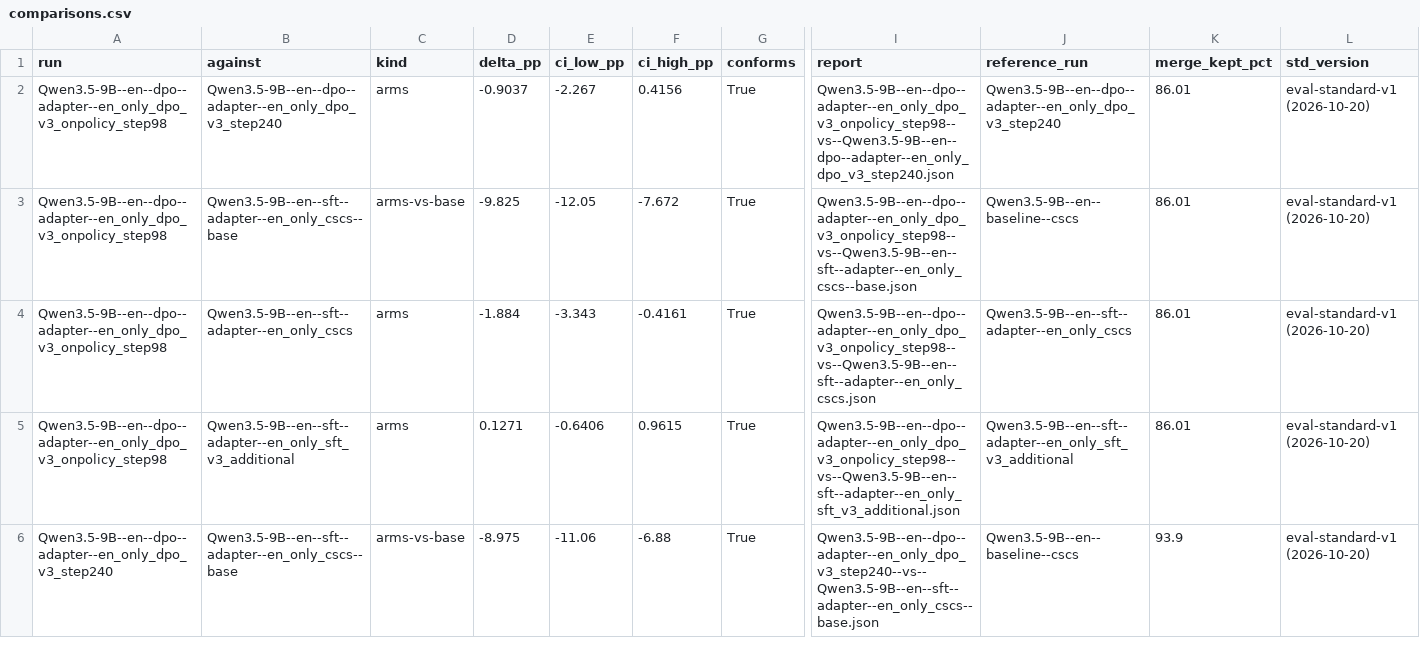
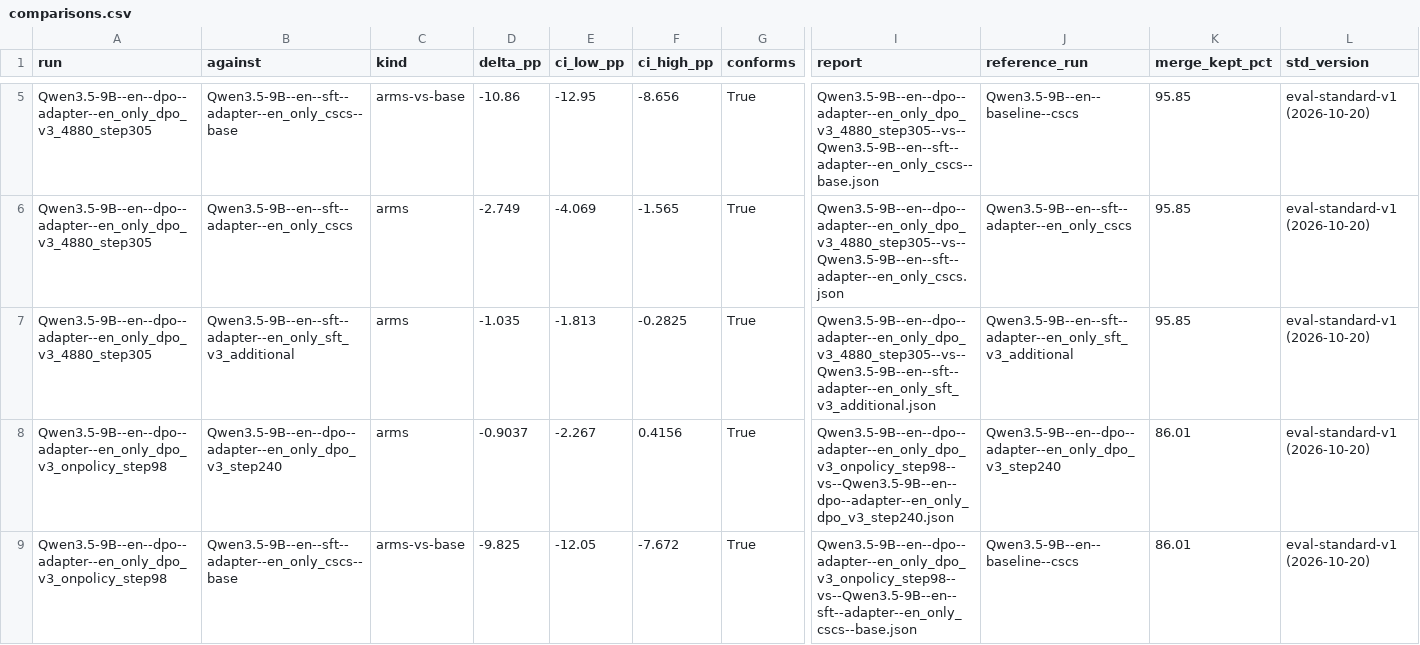
Before and after one commit to Stereotypes-in-LLMs/hiring_bias_mitigation_at, a CSV file: reports/comparisons.csv, drawn as a sheet; only a part is shown, gaps mark what is left out; the shorter side is filled out with more unchanged rows; rows hold the shown columns only; the diff covers the shown part only; the diff names each change by its address in the sheet, - before the commit and + after, or states it on an @@ line.

```diff
--- a/reports/comparisons.csv
+++ b/reports/comparisons.csv
+row 5: Qwen3.5-9B--en--dpo--adapter--en_only_dpo_v3_4880_step305 | Qwen3.5-9B--en--sft--adapter--en_only_cscs--base | arms-vs-base | -10.86 | -12.95 | -8.656 | True | Qwen3.5-9B--en--dpo--adapter--en_only_dpo_v3_4880_step305--vs--Qwen3.5-9B--en--sft--adapter--en_only_cscs--base.json | Qwen3.5-9B--en--baseline--cscs | 95.85 | eval-standard-v1 (2026-10-20)
+row 6: Qwen3.5-9B--en--dpo--adapter--en_only_dpo_v3_4880_step305 | Qwen3.5-9B--en--sft--adapter--en_only_cscs | arms | -2.749 | -4.069 | -1.565 | True | Qwen3.5-9B--en--dpo--adapter--en_only_dpo_v3_4880_step305--vs--Qwen3.5-9B--en--sft--adapter--en_only_cscs.json | Qwen3.5-9B--en--sft--adapter--en_only_cscs | 95.85 | eval-standard-v1 (2026-10-20)
+row 7: Qwen3.5-9B--en--dpo--adapter--en_only_dpo_v3_4880_step305 | Qwen3.5-9B--en--sft--adapter--en_only_sft_v3_additional | arms | -1.035 | -1.813 | -0.2825 | True | Qwen3.5-9B--en--dpo--adapter--en_only_dpo_v3_4880_step305--vs--Qwen3.5-9B--en--sft--adapter--en_only_sft_v3_additional.json | Qwen3.5-9B--en--sft--adapter--en_only_sft_v3_additional | 95.85 | eval-standard-v1 (2026-10-20)
```
Also changed, not shown: 3 added rows elsewhere in this file, reports/reference_metrics.csv, 15 other files.
